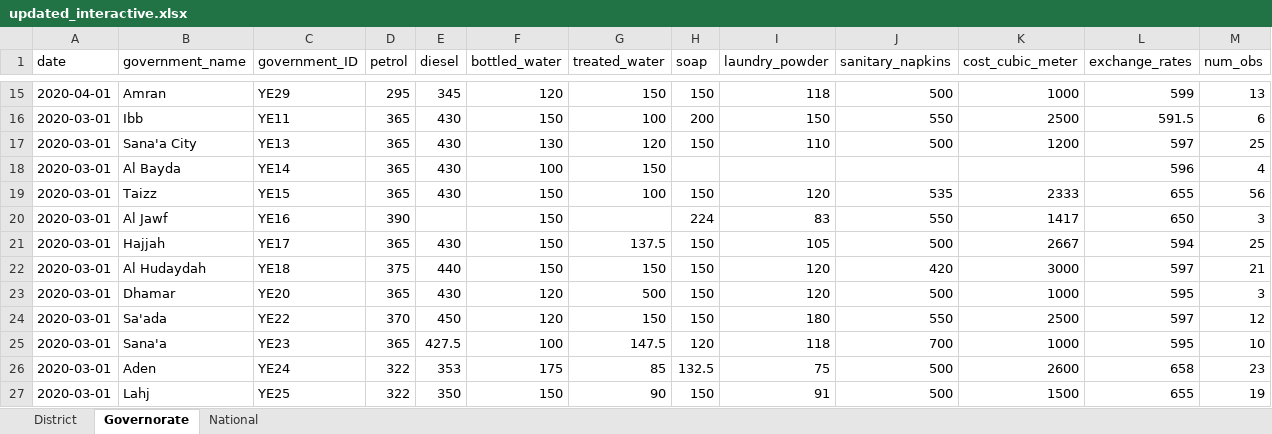
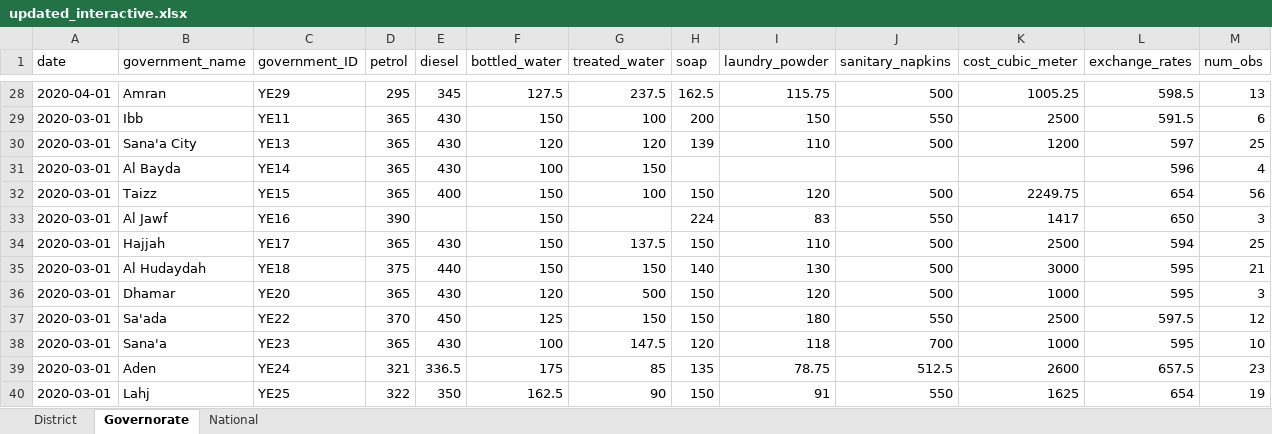
Before and after one commit to NaFerr/JMMI_Interactive, an Excel workbook: data/updated_interactive.xlsx, sheet Governorate, drawn as a sheet; only a part is shown, gaps mark what is left out; values as stored, in another font and other column widths than the file's, no borders; addresses are those after the commit; the diff covers the shown part only; the diff names each change by its address in the sheet, - before the commit and + after, or states it on an @@ line.

```diff
--- a/data/updated_interactive.xlsx (sheet Governorate)
+++ b/data/updated_interactive.xlsx (sheet Governorate)
-F28 (bottled_water): 120
+F28 (bottled_water): 127.5
-G28 (treated_water): 150
+G28 (treated_water): 237.5
-H28 (soap): 150
+H28 (soap): 162.5
-I28 (laundry_powder): 118
+I28 (laundry_powder): 115.75
-K28 (cost_cubic_meter): 1000
+K28 (cost_cubic_meter): 1005.25
-L28 (exchange_rates): 599
+L28 (exchange_rates): 598.5
-F30 (bottled_water): 130
+F30 (bottled_water): 120
-H30 (soap): 150
+H30 (soap): 139
-E32 (diesel): 430
+E32 (diesel): 400
-J32 (sanitary_napkins): 535
+J32 (sanitary_napkins): 500
-K32 (cost_cubic_meter): 2333
+K32 (cost_cubic_meter): 2249.75
-L32 (exchange_rates): 655
+L32 (exchange_rates): 654
-I34 (laundry_powder): 105
+I34 (laundry_powder): 110
-K34 (cost_cubic_meter): 2667
+K34 (cost_cubic_meter): 2500
-H35 (soap): 150
+H35 (soap): 140
-I35 (laundry_powder): 120
+I35 (laundry_powder): 130
-J35 (sanitary_napkins): 420
+J35 (sanitary_napkins): 500
-L35 (exchange_rates): 597
+L35 (exchange_rates): 595
-F37 (bottled_water): 120
+F37 (bottled_water): 125
-L37 (exchange_rates): 597
+L37 (exchange_rates): 597.5
-E38 (diesel): 427.5
+E38 (diesel): 430
-D39 (petrol): 322
+D39 (petrol): 321
-E39 (diesel): 353
+E39 (diesel): 336.5
-H39 (soap): 132.5
+H39 (soap): 135
-I39 (laundry_powder): 75
+I39 (laundry_powder): 78.75
-J39 (sanitary_napkins): 500
+J39 (sanitary_napkins): 512.5
-L39 (exchange_rates): 658
+L39 (exchange_rates): 657.5
-F40 (bottled_water): 150
+F40 (bottled_water): 162.5
-J40 (sanitary_napkins): 500
+J40 (sanitary_napkins): 550
-K40 (cost_cubic_meter): 1500
+K40 (cost_cubic_meter): 1625
-L40 (exchange_rates): 655
+L40 (exchange_rates): 654
```
Also changed, not shown: 34 added rows, 21 removed rows and 1079 edited cells elsewhere in this sheet, sheet District, sheet National, 13 other files.
